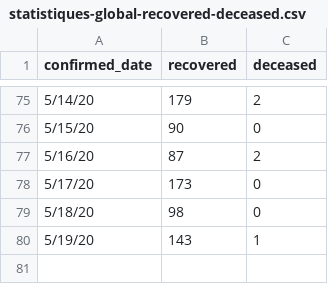
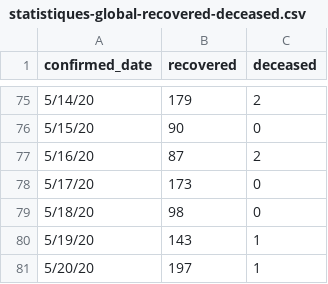
Before and after one commit to ratnania/covid-19-africa, a CSV file: datasets/morocco/statistiques-global-recovered-deceased.csv, drawn as a sheet; only a part is shown, gaps mark what is left out.

Commit message:
update data 20/05/2020

```diff
--- a/datasets/morocco/statistiques-global-recovered-deceased.csv
+++ b/datasets/morocco/statistiques-global-recovered-deceased.csv
@@ -80 +80,2 @@ confirmed_date,recovered,deceased
 5/19/20,143,1
+5/20/20,197,1
```
Also changed, not shown: 2 other files.
